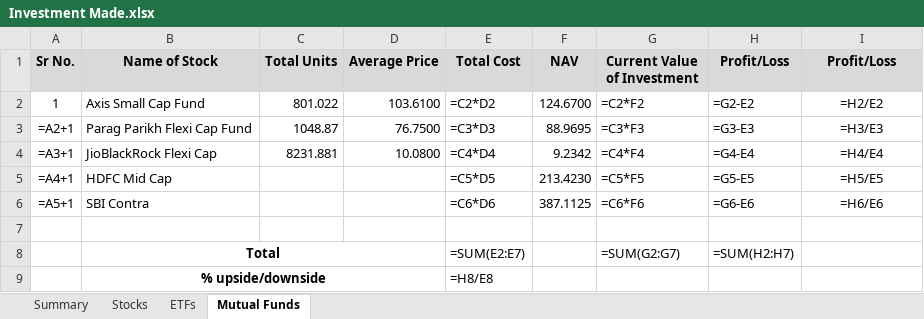
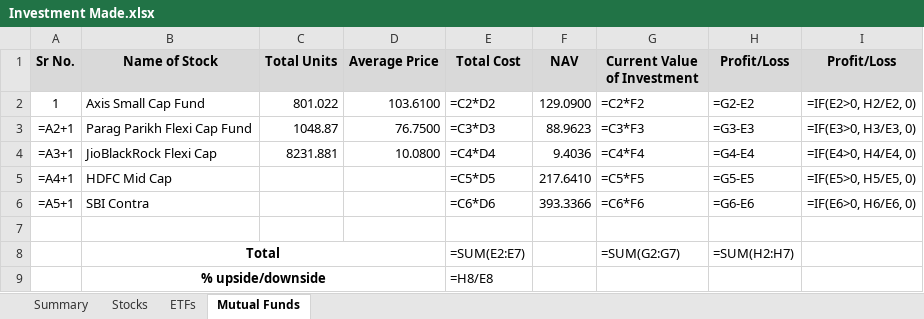
Before and after one commit to ladhakartik21-code/antigravity-portfolio, an Excel workbook: Investment Made.xlsx, sheet Mutual Funds, drawn as a sheet; values as stored, in another font and other column widths than the file's, no borders; formulas without a stored value are shown as written; the diff names each change by its address in the sheet, - before the commit and + after, or states it on an @@ line.

```diff
--- a/Investment Made.xlsx (sheet Mutual Funds)
+++ b/Investment Made.xlsx (sheet Mutual Funds)
-F2 (NAV): 124.6700
+F2 (NAV): 129.0900
-I2 (Profit/Loss): =H2/E2
+I2 (Profit/Loss): =IF(E2>0, H2/E2, 0)
-F3 (NAV): 88.9695
+F3 (NAV): 88.9623
-I3 (Profit/Loss): =H3/E3
+I3 (Profit/Loss): =IF(E3>0, H3/E3, 0)
-F4 (NAV): 9.2342
+F4 (NAV): 9.4036
-I4 (Profit/Loss): =H4/E4
+I4 (Profit/Loss): =IF(E4>0, H4/E4, 0)
-F5 (NAV): 213.4230
+F5 (NAV): 217.6410
-I5 (Profit/Loss): =H5/E5
+I5 (Profit/Loss): =IF(E5>0, H5/E5, 0)
-F6 (NAV): 387.1125
+F6 (NAV): 393.3366
-I6 (Profit/Loss): =H6/E6
+I6 (Profit/Loss): =IF(E6>0, H6/E6, 0)
```
Also changed, not shown: sheet Stocks, sheet ETFs, sheet Summary.
